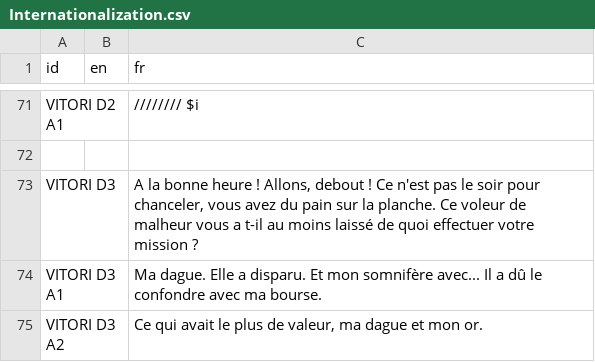
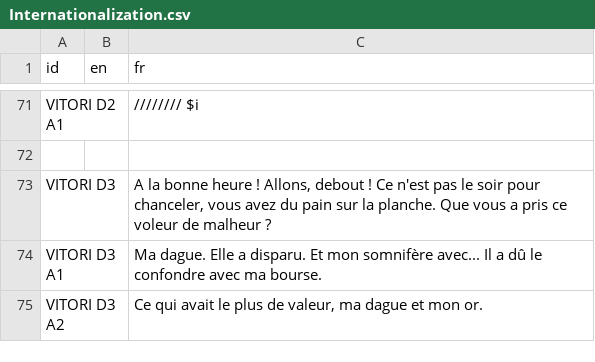
Before and after one commit to DualWielding/1GAM-November, a CSV file: Game/GeneralData/Internationalization.csv, drawn as a sheet; only a part is shown, gaps mark what is left out.

Commit message:
Auto stash before merge of "master" and "origin/master"
Fixed Vitori D5 A1+ interna updated

```diff
--- a/Game/GeneralData/Internationalization.csv
+++ b/Game/GeneralData/Internationalization.csv
@@ -72,3 +72,3 @@ VITORI D2 A1,,//////// $i
 ,,
-VITORI D3,,"A la bonne heure ! Allons, debout ! Ce n'est pas le soir pour chanceler, vous avez du pain sur la planche. Ce voleur de malheur vous a t-il au moins laissé de quoi effectuer votre mission ?"
+VITORI D3,,"A la bonne heure ! Allons, debout ! Ce n'est pas le soir pour chanceler, vous avez du pain sur la planche. Que vous a pris ce voleur de malheur ?"
 VITORI D3 A1,,Ma dague. Elle a disparu. Et mon somnifère avec... Il a dû le confondre avec ma bourse.
```
Also changed, not shown: 1 other file.
